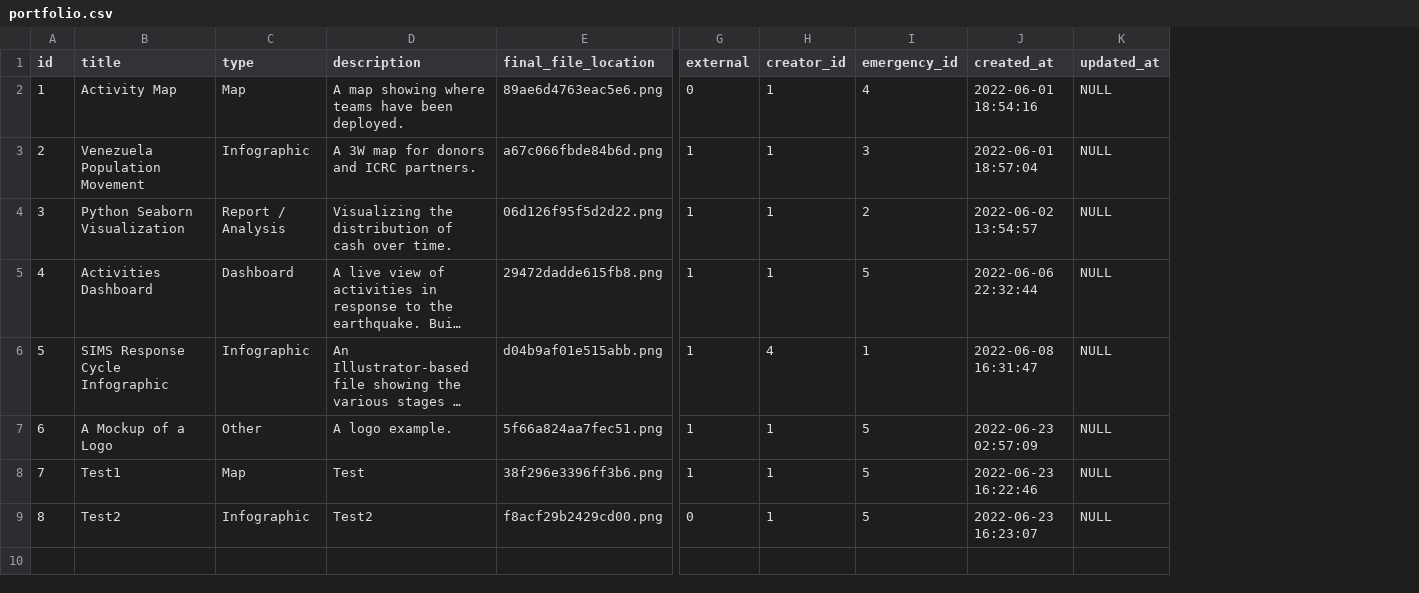
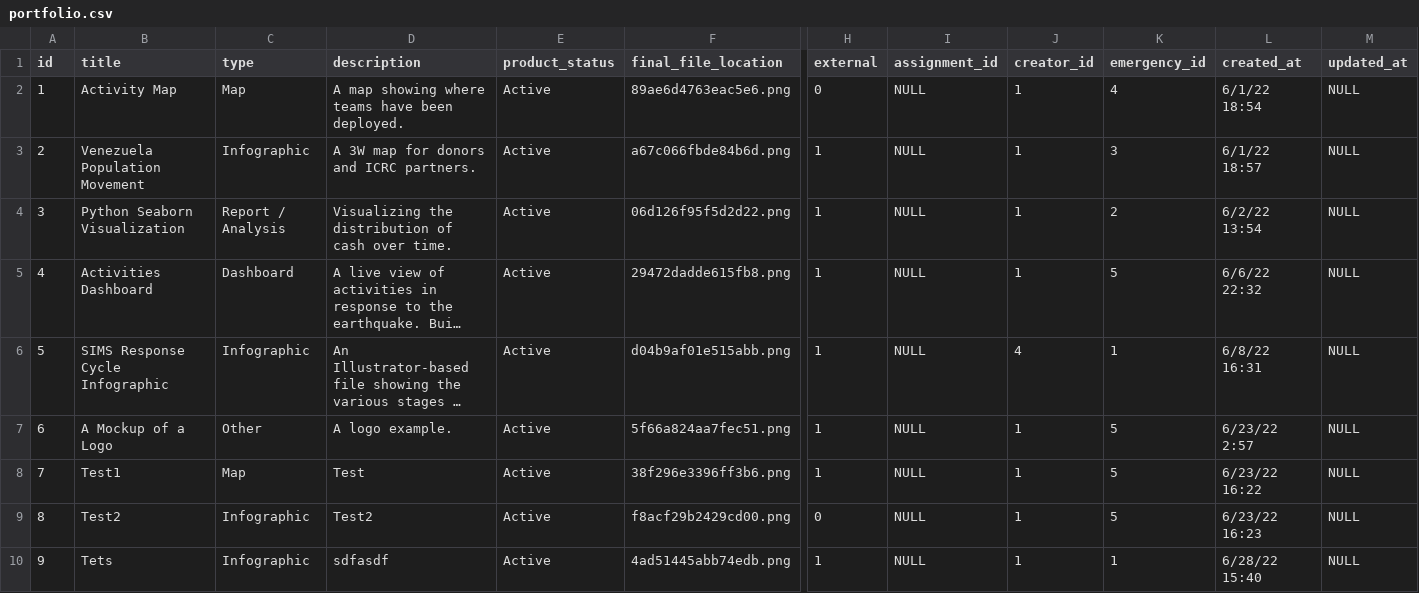
Before and after one commit to JonathanGarro/SIMS-Portal-Neo, a CSV file: flask_app/SIMS_Portal/static/data/portfolio.csv, drawn as a sheet; only a part is shown, gaps mark what is left out; long unchanged cells end in …; addresses are those after the commit; rows hold the shown columns only; the diff names each change by its address in the sheet, - before the commit and + after, or states it on an @@ line.

Commit message:
rebuilt portfolio upload workflow and data model

```diff
--- a/flask_app/SIMS_Portal/static/data/portfolio.csv
+++ b/flask_app/SIMS_Portal/static/data/portfolio.csv
+column E (product_status), rows 2-9: all Active
+column I (assignment_id), rows 2-9: all NULL
-L2 (created_at): 2022-06-01 18:54:16
+L2 (created_at): 6/1/22 18:54
-L3 (created_at): 2022-06-01 18:57:04
+L3 (created_at): 6/1/22 18:57
-L4 (created_at): 2022-06-02 13:54:57
+L4 (created_at): 6/2/22 13:54
-L5 (created_at): 2022-06-06 22:32:44
+L5 (created_at): 6/6/22 22:32
-L6 (created_at): 2022-06-08 16:31:47
+L6 (created_at): 6/8/22 16:31
-L7 (created_at): 2022-06-23 02:57:09
+L7 (created_at): 6/23/22 2:57
-L8 (created_at): 2022-06-23 16:22:46
+L8 (created_at): 6/23/22 16:22
-L9 (created_at): 2022-06-23 16:23:07
+L9 (created_at): 6/23/22 16:23
+row 10: 9 | Tets | Infographic | sdfasdf | Active | 4ad51445abb74edb.png | 1 | NULL | 1 | 1 | 6/28/22 15:40 | NULL
```
Also changed, not shown: flask_app/SIMS_Portal/static/data/assignment.csv, flask_app/SIMS_Portal/static/data/emergency.csv, 38 other files.
